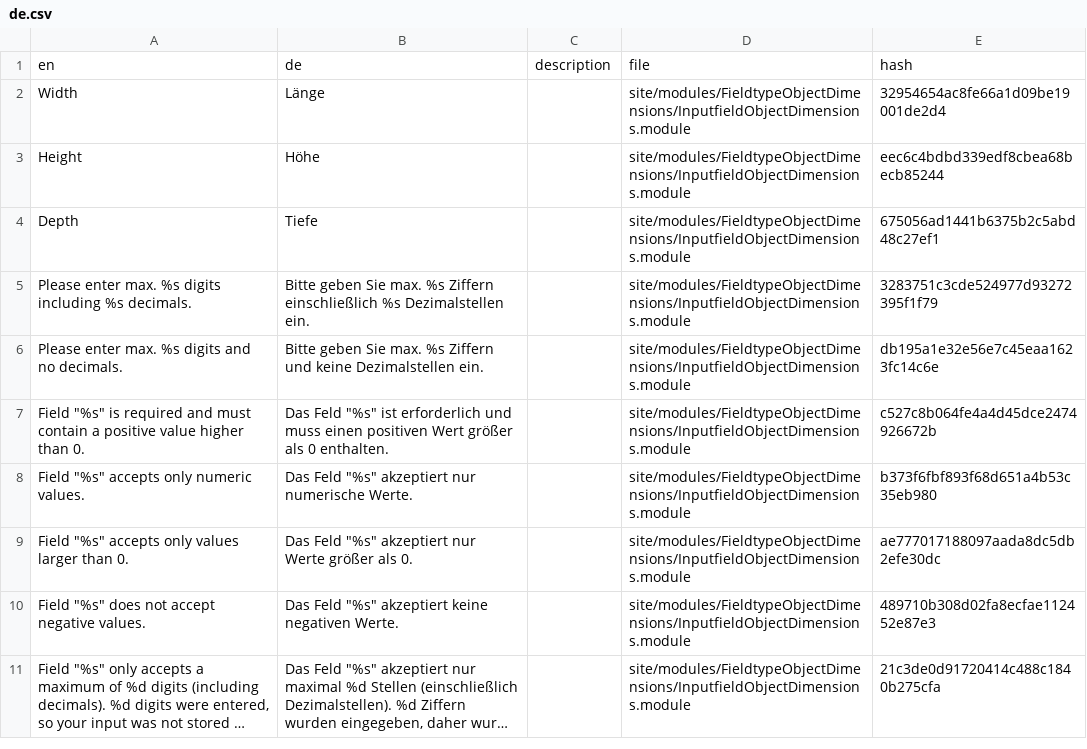
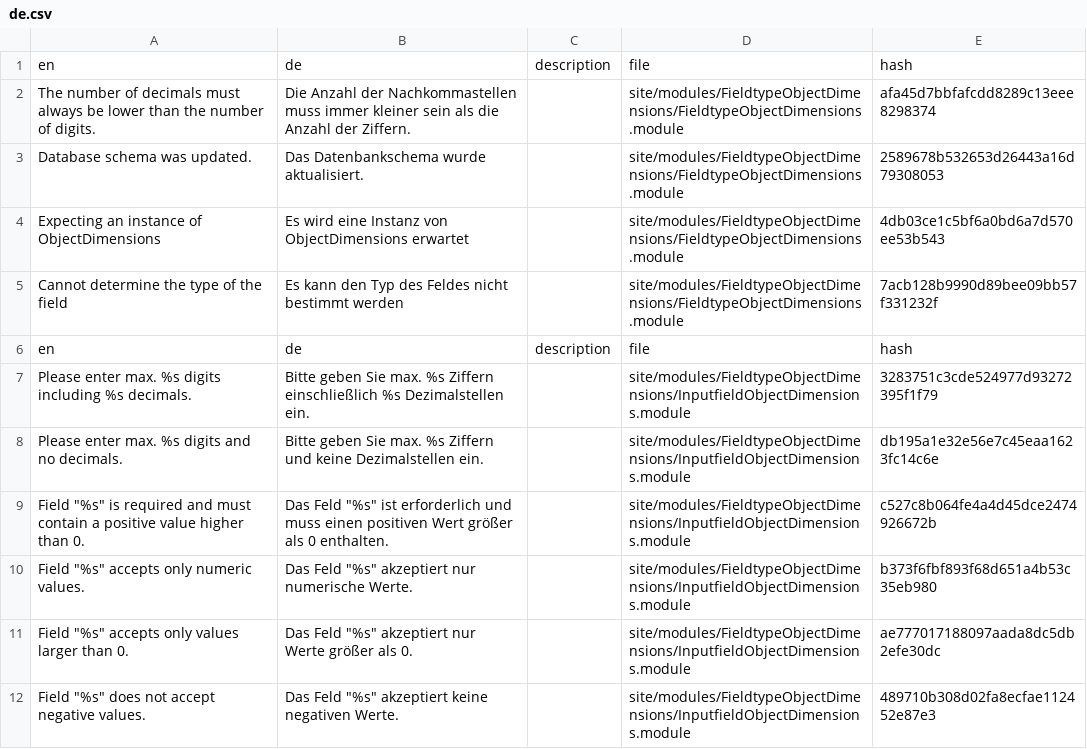
Before and after one commit to juergenweb/FieldtypeObjectDimensions, a CSV file: languages/de.csv, drawn as a sheet; only a part is shown; the shorter side is filled out with more unchanged rows; long unchanged cells end in …; the diff covers the shown part only.

```diff
--- a/languages/de.csv
+++ b/languages/de.csv
@@ -1,5 +1,7 @@
 en,de,description,file,hash
-Width,Länge,,site/modules/FieldtypeObjectDimensions/InputfieldObjectDimensions.module,32954654ac8fe66a1d09be19001de2d4
-Height,Höhe,,site/modules/FieldtypeObjectDimensions/InputfieldObjectDimensions.module,eec6c4bdbd339edf8cbea68becb85244
-Depth,Tiefe,,site/modules/FieldtypeObjectDimensions/InputfieldObjectDimensions.module,675056ad1441b6375b2c5abd48c27ef1
+"The number of decimals must always be lower than the number of digits.","Die Anzahl der Nachkommastellen muss immer kleiner sein als die Anzahl der Ziffern.",,site/modules/FieldtypeObjectDimensions/FieldtypeObjectDimensions.module,afa45d7bbfafcdd8289c13eee8298374
+"Database schema was updated.","Das Datenbankschema wurde aktualisiert.",,site/modules/FieldtypeObjectDimensions/FieldtypeObjectDimensions.module,2589678b532653d26443a16d79308053
+"Expecting an instance of ObjectDimensions","Es wird eine Instanz von ObjectDimensions erwartet",,site/modules/FieldtypeObjectDimensions/FieldtypeObjectDimensions.module,4db03ce1c5bf6a0bd6a7d570ee53b543
+"Cannot determine the type of the field","Es kann den Typ des Feldes nicht bestimmt werden",,site/modules/FieldtypeObjectDimensions/FieldtypeObjectDimensions.module,7acb128b9990d89bee09bb57f331232f
+en,de,description,file,hash
 "Please enter max. %s digits including %s decimals.","Bitte geben Sie max. %s Ziffern einschließlich %s Dezimalstellen ein.",,site/modules/FieldtypeObjectDimensions/InputfieldObjectDimensions.module,3283751c3cde524977d93272395f1f79
```
Also changed, not shown: 22 added rows and 1 removed row elsewhere in this file.
